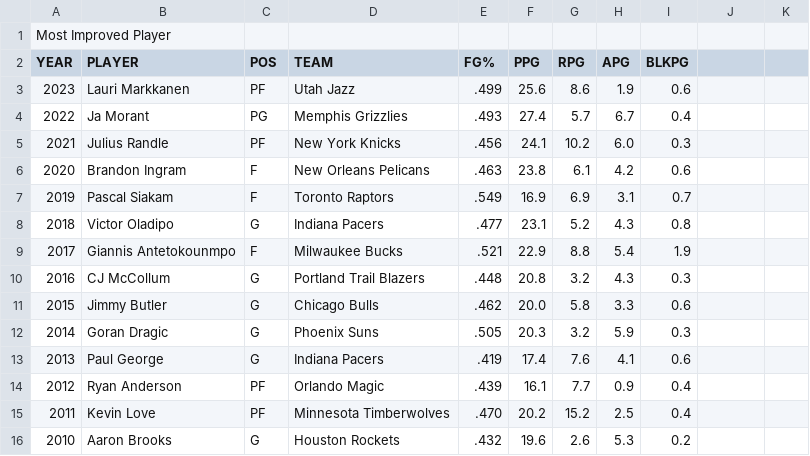
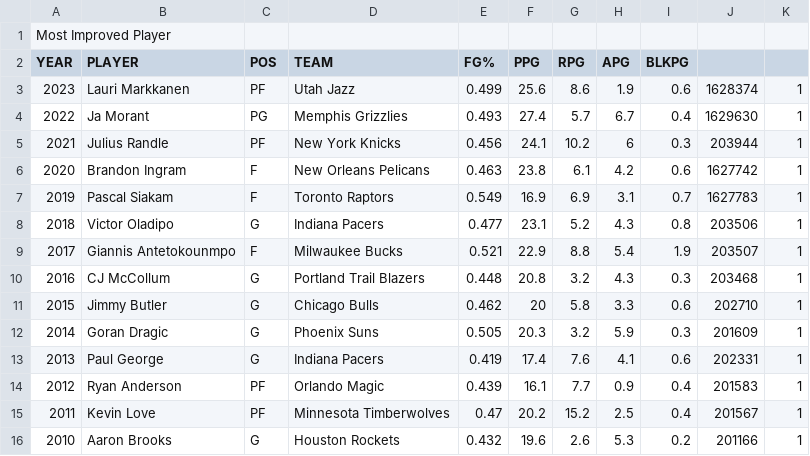
Before and after one commit to jclimix/nba-goat-calculator, a CSV file: Excel Books/NBA-Most Improved Player.csv, drawn as a sheet; only a part is shown; the diff covers the shown part only.

```diff
--- a/Excel Books/NBA-Most Improved Player.csv
+++ b/Excel Books/NBA-Most Improved Player.csv
@@ -3,14 +3,14 @@ YEAR,PLAYER,POS,TEAM,FG%,PPG,RPG,APG,BLKPG
-2023,Lauri Markkanen,PF,Utah Jazz,.499,25.6,8.6,1.9,0.6
-2022,Ja Morant,PG,Memphis Grizzlies,.493,27.4,5.7,6.7,0.4
-2021,Julius Randle,PF,New York Knicks,.456,24.1,10.2,6.0,0.3
-2020,Brandon Ingram,F,New Orleans Pelicans,.463,23.8,6.1,4.2,0.6
-2019,Pascal Siakam,F,Toronto Raptors,.549,16.9,6.9,3.1,0.7
-2018,Victor Oladipo,G,Indiana Pacers,.477,23.1,5.2,4.3,0.8
-2017,Giannis Antetokounmpo,F,Milwaukee Bucks,.521,22.9,8.8,5.4,1.9
-2016,CJ McCollum,G,Portland Trail Blazers,.448,20.8,3.2,4.3,0.3
-2015,Jimmy Butler,G,Chicago Bulls,.462,20.0,5.8,3.3,0.6
-2014,Goran Dragic,G,Phoenix Suns,.505,20.3,3.2,5.9,0.3
-2013,Paul George,G,Indiana Pacers,.419,17.4,7.6,4.1,0.6
-2012,Ryan Anderson,PF,Orlando Magic,.439,16.1,7.7,0.9,0.4
-2011,Kevin Love,PF,Minnesota Timberwolves,.470,20.2,15.2,2.5,0.4
-2010,Aaron Brooks,G,Houston Rockets,.432,19.6,2.6,5.3,0.2
+2023,Lauri Markkanen,PF,Utah Jazz,0.499,25.6,8.6,1.9,0.6,1628374,1
+2022,Ja Morant,PG,Memphis Grizzlies,0.493,27.4,5.7,6.7,0.4,1629630,1
+2021,Julius Randle,PF,New York Knicks,0.456,24.1,10.2,6,0.3,203944,1
+2020,Brandon Ingram,F,New Orleans Pelicans,0.463,23.8,6.1,4.2,0.6,1627742,1
+2019,Pascal Siakam,F,Toronto Raptors,0.549,16.9,6.9,3.1,0.7,1627783,1
+2018,Victor Oladipo,G,Indiana Pacers,0.477,23.1,5.2,4.3,0.8,203506,1
+2017,Giannis Antetokounmpo,F,Milwaukee Bucks,0.521,22.9,8.8,5.4,1.9,203507,1
+2016,CJ McCollum,G,Portland Trail Blazers,0.448,20.8,3.2,4.3,0.3,203468,1
+2015,Jimmy Butler,G,Chicago Bulls,0.462,20,5.8,3.3,0.6,202710,1
+2014,Goran Dragic,G,Phoenix Suns,0.505,20.3,3.2,5.9,0.3,201609,1
+2013,Paul George,G,Indiana Pacers,0.419,17.4,7.6,4.1,0.6,202331,1
+2012,Ryan Anderson,PF,Orlando Magic,0.439,16.1,7.7,0.9,0.4,201583,1
+2011,Kevin Love,PF,Minnesota Timberwolves,0.47,20.2,15.2,2.5,0.4,201567,1
+2010,Aaron Brooks,G,Houston Rockets,0.432,19.6,2.6,5.3,0.2,201166,1
```
Also changed, not shown: 80 edited cells elsewhere in this file, Excel Books/NBA-6MOY.csv, Excel Books/NBA-All-Star MVP.csv, 30 other files.
